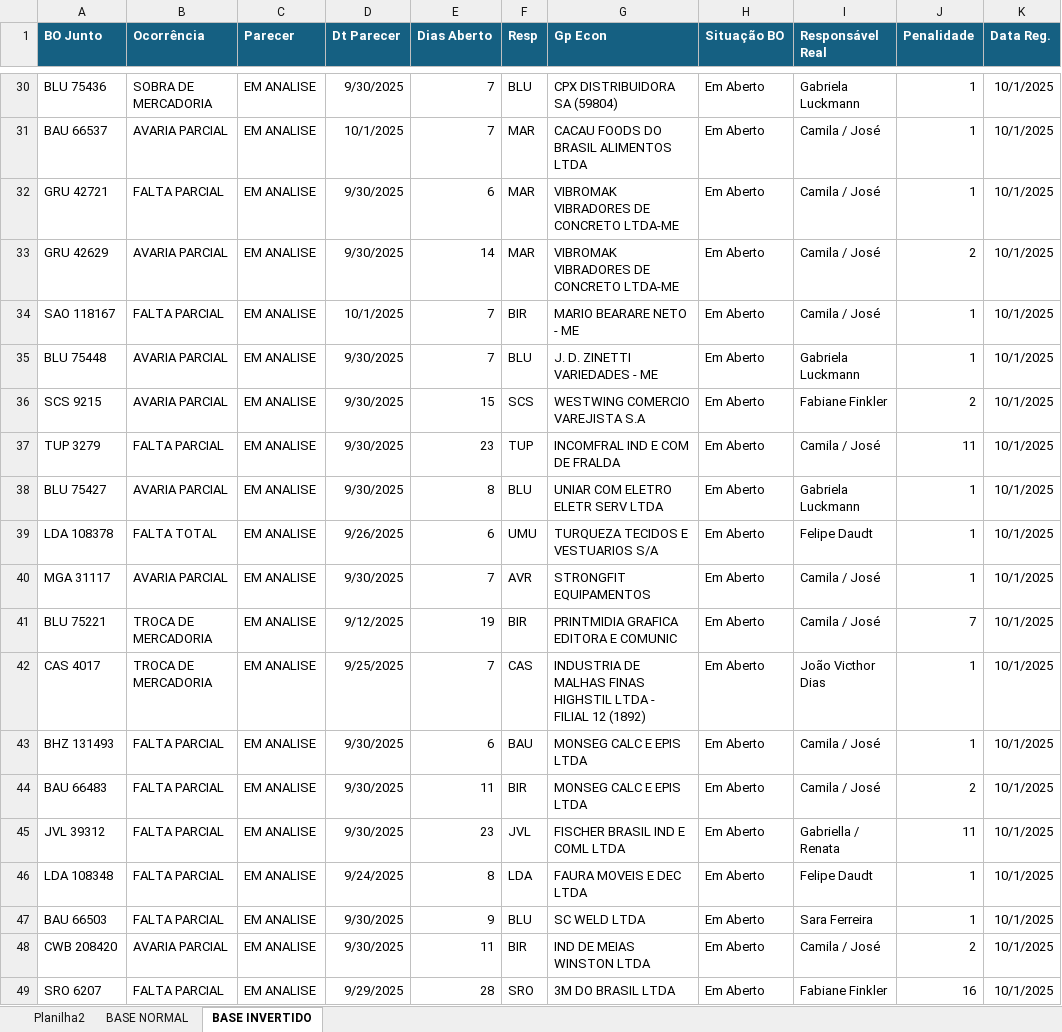
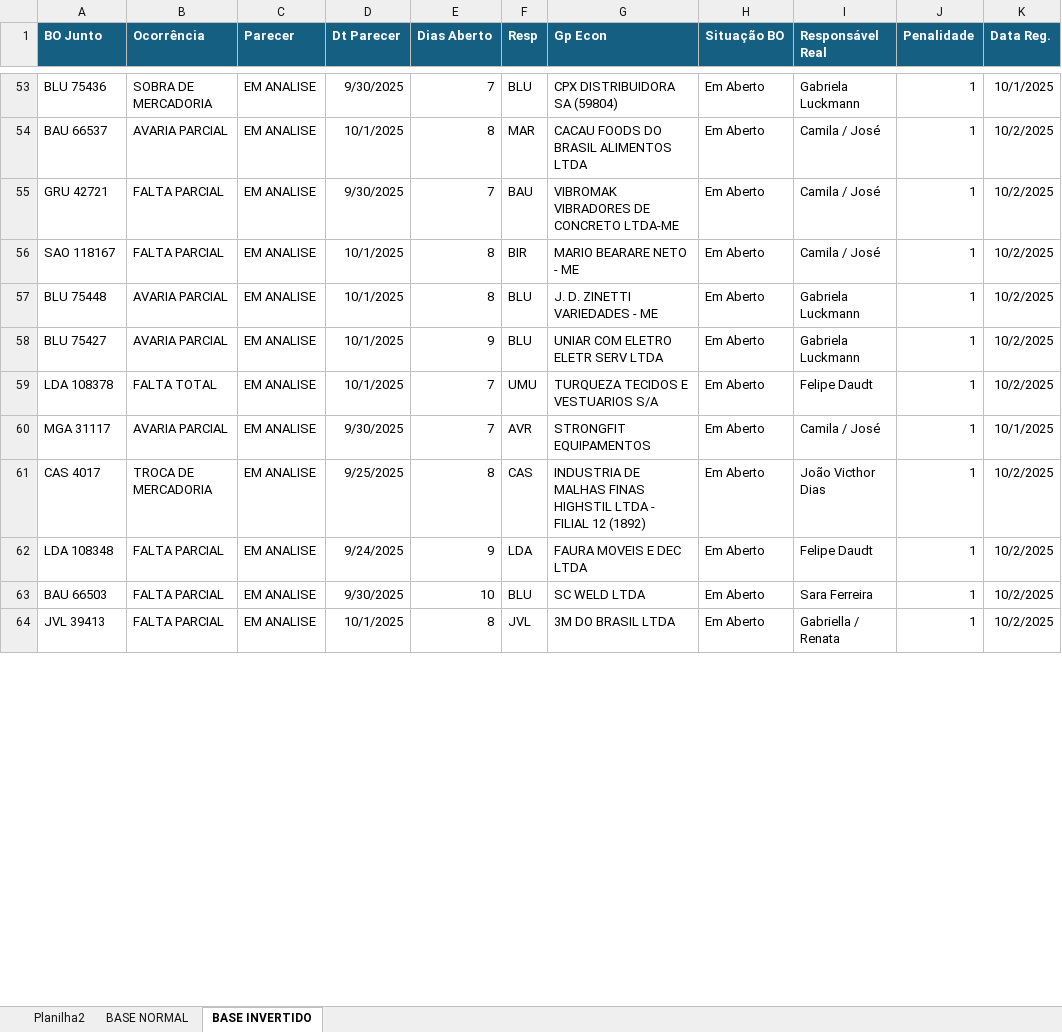
Before and after one commit to gamebos-collab/desafiodeexcelencia, an Excel workbook: public/gamekpi.xlsx, sheet BASE INVERTIDO, drawn as a sheet; only a part is shown, gaps mark what is left out; values as stored, in another font and other column widths than the file's, no borders; removed rows and columns are numbered as before the commit, all else as after; the diff covers the shown part only; the diff names each change by its address in the sheet, - before the commit and + after, or states it on an @@ line.

```diff
--- a/public/gamekpi.xlsx (sheet BASE INVERTIDO)
+++ b/public/gamekpi.xlsx (sheet BASE INVERTIDO)
-E54 (Dias Aberto): 7
+E54 (Dias Aberto): 8
-K54:K55 (Data Reg.): 10/1/2025
+K54:K55 (Data Reg.): 10/2/2025
-E55 (Dias Aberto): 6
+E55 (Dias Aberto): 7
-F55 (Resp): MAR
+F55 (Resp): BAU
-row 33: GRU 42629 | AVARIA PARCIAL | EM ANALISE | 9/30/2025 | 14 | MAR | VIBROMAK VIBRADORES DE CONCRETO LTDA-ME | Em Aberto | Camila / José | 2 | 10/1/2025
-E56:E57 (Dias Aberto): 7
+E56:E57 (Dias Aberto): 8
-K56:K57 (Data Reg.): 10/1/2025
+K56:K57 (Data Reg.): 10/2/2025
-D57 (Dt Parecer): 9/30/2025
+D57 (Dt Parecer): 10/1/2025
-row 36: SCS 9215 | AVARIA PARCIAL | EM ANALISE | 9/30/2025 | 15 | SCS | WESTWING COMERCIO VAREJISTA S.A | Em Aberto | Fabiane Finkler | 2 | 10/1/2025
-row 37: TUP 3279 | FALTA PARCIAL | EM ANALISE | 9/30/2025 | 23 | TUP | INCOMFRAL IND E COM DE FRALDA | Em Aberto | Camila / José | 11 | 10/1/2025
-D58 (Dt Parecer): 9/30/2025
+D58 (Dt Parecer): 10/1/2025
-E58 (Dias Aberto): 8
+E58 (Dias Aberto): 9
-K58:K59 (Data Reg.): 10/1/2025
+K58:K59 (Data Reg.): 10/2/2025
-D59 (Dt Parecer): 9/26/2025
+D59 (Dt Parecer): 10/1/2025
-E59 (Dias Aberto): 6
+E59 (Dias Aberto): 7
-row 41: BLU 75221 | TROCA DE MERCADORIA | EM ANALISE | 9/12/2025 | 19 | BIR | PRINTMIDIA GRAFICA EDITORA E COMUNIC | Em Aberto | Camila / José | 7 | 10/1/2025
-E61 (Dias Aberto): 7
+E61 (Dias Aberto): 8
-K61 (Data Reg.): 10/1/2025
+K61 (Data Reg.): 10/2/2025
-row 43: BHZ 131493 | FALTA PARCIAL | EM ANALISE | 9/30/2025 | 6 | BAU | MONSEG CALC E EPIS LTDA | Em Aberto | Camila / José | 1 | 10/1/2025
@@ row 44 moved to row 28: BAU 66483 @@
-row 45: JVL 39312 | FALTA PARCIAL | EM ANALISE | 9/30/2025 | 23 | JVL | FISCHER BRASIL IND E COML LTDA | Em Aberto | Gabriella / Renata | 11 | 10/1/2025
-E62 (Dias Aberto): 8
+E62 (Dias Aberto): 9
-K62:K63 (Data Reg.): 10/1/2025
+K62:K63 (Data Reg.): 10/2/2025
-E63 (Dias Aberto): 9
+E63 (Dias Aberto): 10
-row 48: CWB 208420 | AVARIA PARCIAL | EM ANALISE | 9/30/2025 | 11 | BIR | IND DE MEIAS WINSTON LTDA | Em Aberto | Camila / José | 2 | 10/1/2025
-row 49: SRO 6207 | FALTA PARCIAL | EM ANALISE | 9/29/2025 | 28 | SRO | 3M DO BRASIL LTDA | Em Aberto | Fabiane Finkler | 16 | 10/1/2025
+row 64: JVL 39413 | FALTA PARCIAL | EM ANALISE | 10/1/2025 | 8 | JVL | 3M DO BRASIL LTDA | Em Aberto | Gabriella / Renata | 1 | 10/2/2025
```
Also changed, not shown: 58 added rows, 25 removed rows, 3 moved rows and 95 edited cells elsewhere in this sheet, sheet BASE NORMAL, sheet Planilha2, formulas that keep their value, 1 other file.
